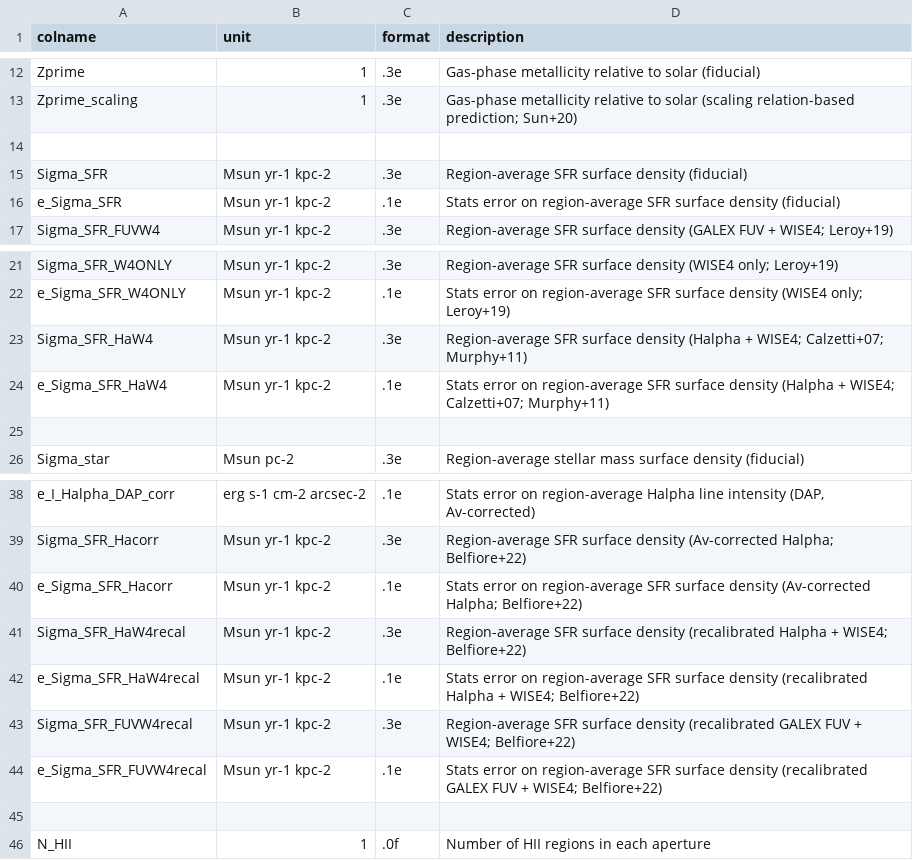
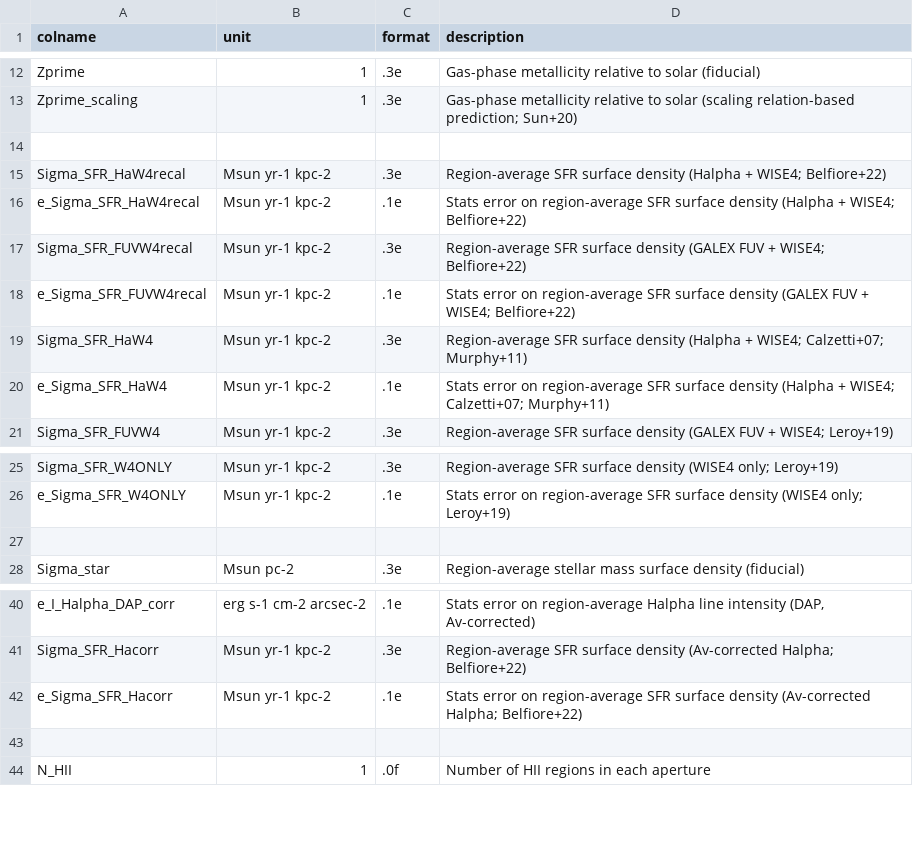
Before and after one commit to PhangsTeam/MegaTable, a CSV file: pipelines/format_phangsmuse.csv, drawn as a sheet; only a part is shown, gaps mark what is left out.

```diff
--- a/pipelines/format_phangsmuse.csv
+++ b/pipelines/format_phangsmuse.csv
@@ -14,4 +14,8 @@
 
-"Sigma_SFR","Msun yr-1 kpc-2",".3e","Region-average SFR surface density (fiducial)"
-"e_Sigma_SFR","Msun yr-1 kpc-2",".1e","Stats error on region-average SFR surface density (fiducial)"
+"Sigma_SFR_HaW4recal","Msun yr-1 kpc-2",".3e","Region-average SFR surface density (Halpha + WISE4; Belfiore+22)"
+"e_Sigma_SFR_HaW4recal","Msun yr-1 kpc-2",".1e","Stats error on region-average SFR surface density (Halpha + WISE4; Belfiore+22)"
+"Sigma_SFR_FUVW4recal","Msun yr-1 kpc-2",".3e","Region-average SFR surface density (GALEX FUV + WISE4; Belfiore+22)"
+"e_Sigma_SFR_FUVW4recal","Msun yr-1 kpc-2",".1e","Stats error on region-average SFR surface density (GALEX FUV + WISE4; Belfiore+22)"
+"Sigma_SFR_HaW4","Msun yr-1 kpc-2",".3e","Region-average SFR surface density (Halpha + WISE4; Calzetti+07; Murphy+11)"
+"e_Sigma_SFR_HaW4","Msun yr-1 kpc-2",".1e","Stats error on region-average SFR surface density (Halpha + WISE4; Calzetti+07; Murphy+11)"
 "Sigma_SFR_FUVW4","Msun yr-1 kpc-2",".3e","Region-average SFR surface density (GALEX FUV + WISE4; Leroy+19)"
@@ -22,4 +26,2 @@
 "e_Sigma_SFR_W4ONLY","Msun yr-1 kpc-2",".1e","Stats error on region-average SFR surface density (WISE4 only; Leroy+19)"
-"Sigma_SFR_HaW4","Msun yr-1 kpc-2",".3e","Region-average SFR surface density (Halpha + WISE4; Calzetti+07; Murphy+11)"
-"e_Sigma_SFR_HaW4","Msun yr-1 kpc-2",".1e","Stats error on region-average SFR surface density (Halpha + WISE4; Calzetti+07; Murphy+11)"
 
@@ -40,6 +42,2 @@
 "e_Sigma_SFR_Hacorr","Msun yr-1 kpc-2",".1e","Stats error on region-average SFR surface density (Av-corrected Halpha; Belfiore+22)"
-"Sigma_SFR_HaW4recal","Msun yr-1 kpc-2",".3e","Region-average SFR surface density (recalibrated Halpha + WISE4; Belfiore+22)"
-"e_Sigma_SFR_HaW4recal","Msun yr-1 kpc-2",".1e","Stats error on region-average SFR surface density (recalibrated Halpha + WISE4; Belfiore+22)"
-"Sigma_SFR_FUVW4recal","Msun yr-1 kpc-2",".3e","Region-average SFR surface density (recalibrated GALEX FUV + WISE4; Belfiore+22)"
-"e_Sigma_SFR_FUVW4recal","Msun yr-1 kpc-2",".1e","Stats error on region-average SFR surface density (recalibrated GALEX FUV + WISE4; Belfiore+22)"
 
```
Also changed, not shown: pipelines/format_base.csv, 2 other files.
